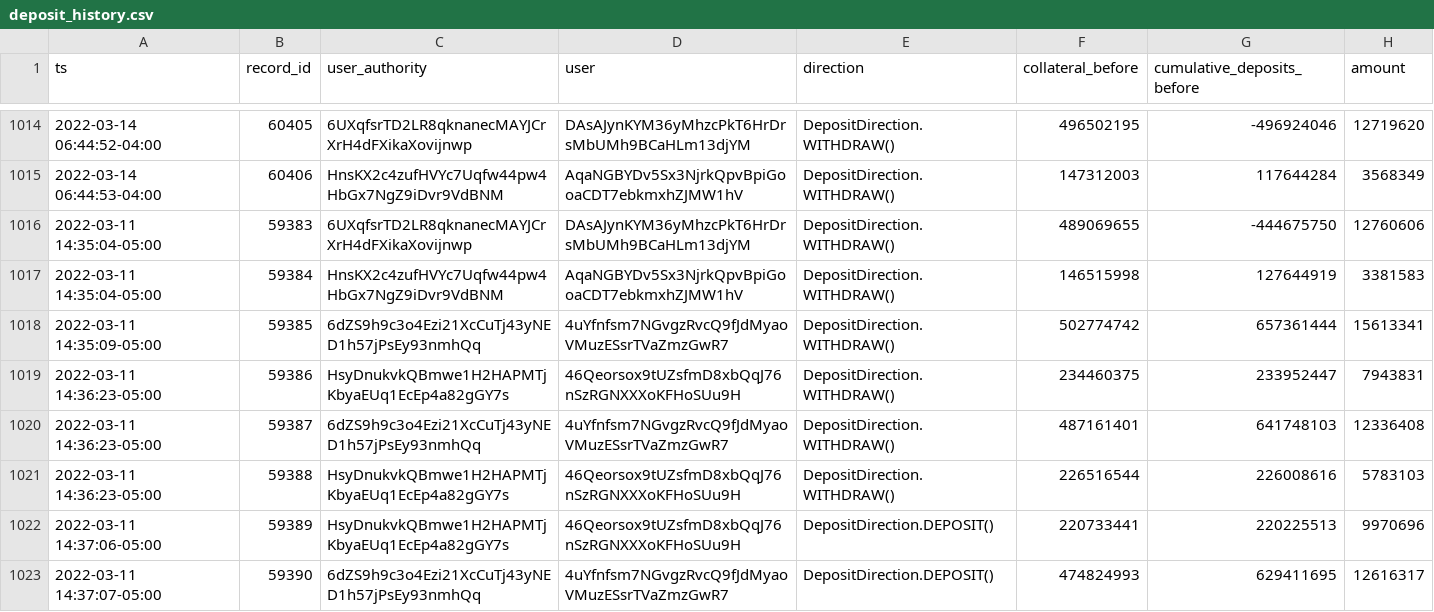
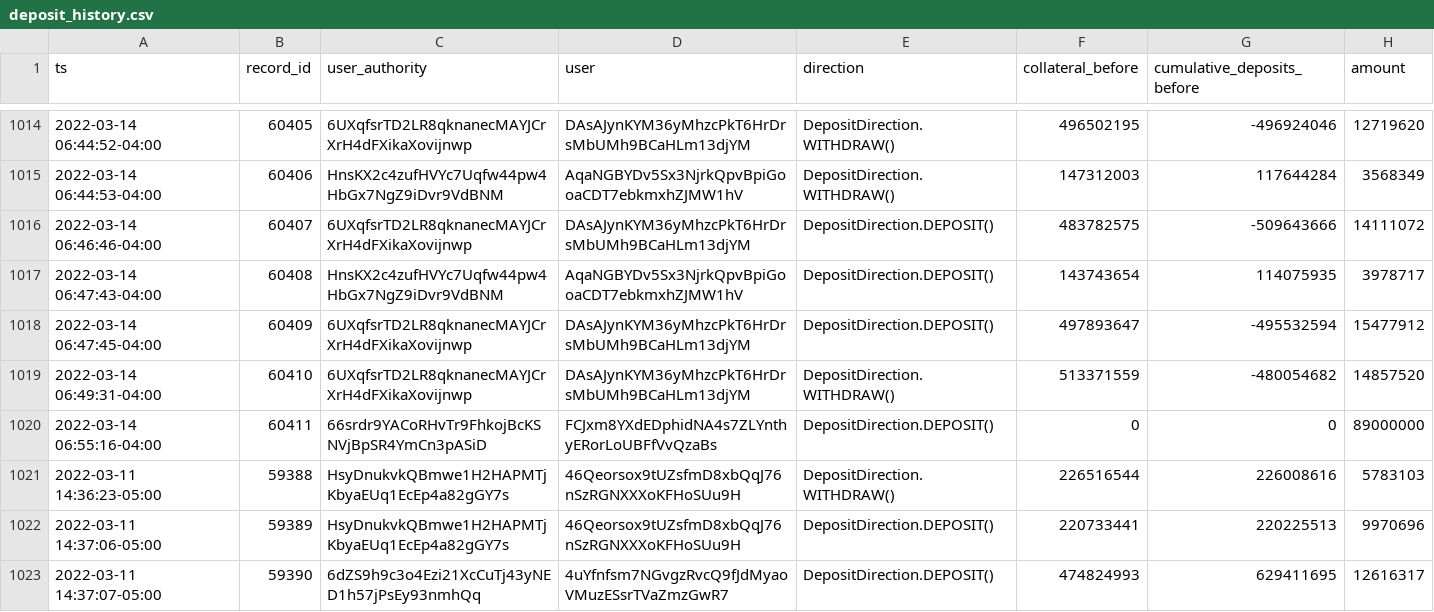
Before and after one commit to lmvdz/drift-flat-data, a CSV file: data/deposit_history.csv, drawn as a sheet; only a part is shown, gaps mark what is left out.

```diff
--- a/data/deposit_history.csv
+++ b/data/deposit_history.csv
@@ -1015,7 +1015,7 @@ ts,record_id,user_authority,user,direction,collateral_before,cumulative_deposits
 2022-03-14 06:44:53-04:00,60406,HnsKX2c4zufHVYc7Uqfw44pw4HbGx7NgZ9iDvr9VdBNM,AqaNGBYDv5Sx3NjrkQpvBpiGooaCDT7ebkmxhZJMW1hV,DepositDirection.WITHDRAW(),147312003,117644284,3568349
-2022-03-11 14:35:04-05:00,59383,6UXqfsrTD2LR8qknanecMAYJCrXrH4dFXikaXovijnwp,DAsAJynKYM36yMhzcPkT6HrDrsMbUMh9BCaHLm13djYM,DepositDirection.WITHDRAW(),489069655,-444675750,12760606
-2022-03-11 14:35:04-05:00,59384,HnsKX2c4zufHVYc7Uqfw44pw4HbGx7NgZ9iDvr9VdBNM,AqaNGBYDv5Sx3NjrkQpvBpiGooaCDT7ebkmxhZJMW1hV,DepositDirection.WITHDRAW(),146515998,127644919,3381583
-2022-03-11 14:35:09-05:00,59385,6dZS9h9c3o4Ezi21XcCuTj43yNED1h57jPsEy93nmhQq,4uYfnfsm7NGvgzRvcQ9fJdMyaoVMuzESsrTVaZmzGwR7,DepositDirection.WITHDRAW(),502774742,657361444,15613341
-2022-03-11 14:36:23-05:00,59386,HsyDnukvkQBmwe1H2HAPMTjKbyaEUq1EcEp4a82gGY7s,46Qeorsox9tUZsfmD8xbQqJ76nSzRGNXXXoKFHoSUu9H,DepositDirection.WITHDRAW(),234460375,233952447,7943831
-2022-03-11 14:36:23-05:00,59387,6dZS9h9c3o4Ezi21XcCuTj43yNED1h57jPsEy93nmhQq,4uYfnfsm7NGvgzRvcQ9fJdMyaoVMuzESsrTVaZmzGwR7,DepositDirection.WITHDRAW(),487161401,641748103,12336408
+2022-03-14 06:46:46-04:00,60407,6UXqfsrTD2LR8qknanecMAYJCrXrH4dFXikaXovijnwp,DAsAJynKYM36yMhzcPkT6HrDrsMbUMh9BCaHLm13djYM,DepositDirection.DEPOSIT(),483782575,-509643666,14111072
+2022-03-14 06:47:43-04:00,60408,HnsKX2c4zufHVYc7Uqfw44pw4HbGx7NgZ9iDvr9VdBNM,AqaNGBYDv5Sx3NjrkQpvBpiGooaCDT7ebkmxhZJMW1hV,DepositDirection.DEPOSIT(),143743654,114075935,3978717
+2022-03-14 06:47:45-04:00,60409,6UXqfsrTD2LR8qknanecMAYJCrXrH4dFXikaXovijnwp,DAsAJynKYM36yMhzcPkT6HrDrsMbUMh9BCaHLm13djYM,DepositDirection.DEPOSIT(),497893647,-495532594,15477912
+2022-03-14 06:49:31-04:00,60410,6UXqfsrTD2LR8qknanecMAYJCrXrH4dFXikaXovijnwp,DAsAJynKYM36yMhzcPkT6HrDrsMbUMh9BCaHLm13djYM,DepositDirection.WITHDRAW(),513371559,-480054682,14857520
+2022-03-14 06:55:16-04:00,60411,66srdr9YACoRHvTr9FhkojBcKSNVjBpSR4YmCn3pASiD,FCJxm8YXdEDphidNA4s7ZLYnthyERorLoUBFfVvQzaBs,DepositDirection.DEPOSIT(),0,0,89000000
 2022-03-11 14:36:23-05:00,59388,HsyDnukvkQBmwe1H2HAPMTjKbyaEUq1EcEp4a82gGY7s,46Qeorsox9tUZsfmD8xbQqJ76nSzRGNXXXoKFHoSUu9H,DepositDirection.WITHDRAW(),226516544,226008616,5783103
```
Also changed, not shown: data/fundingPayment_history.csv, data/markets_state.csv, 4 other files.
